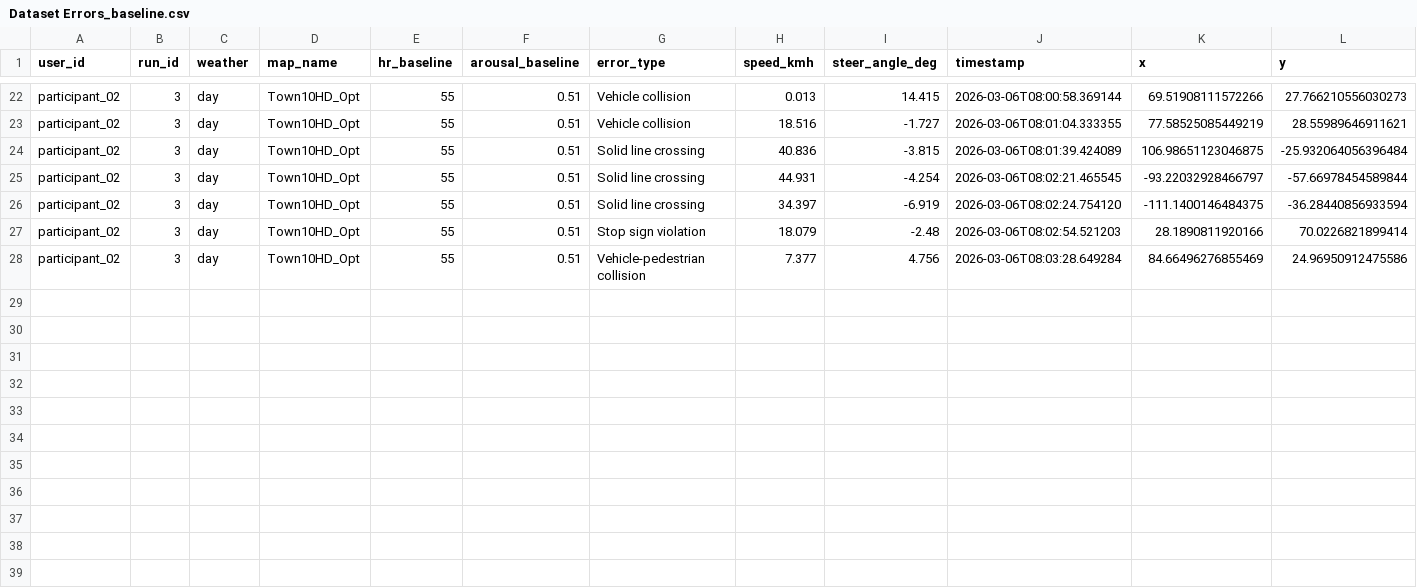
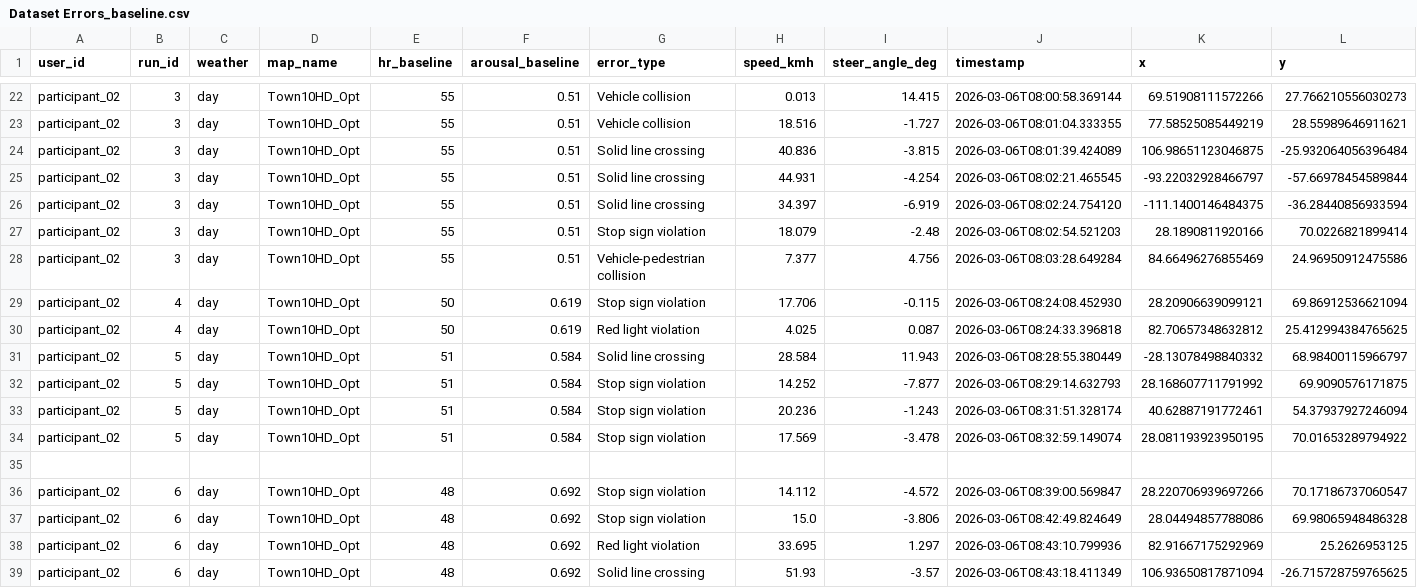
Before and after one commit to AndreaBedei1/Drive-dristraction-framework, a CSV file: drive/data/Dataset Errors_baseline.csv, drawn as a sheet; only a part is shown, gaps mark what is left out; rows hold the shown columns only; the diff names each change by its address in the sheet, - before the commit and + after, or states it on an @@ line.

```diff
--- a/drive/data/Dataset Errors_baseline.csv
+++ b/drive/data/Dataset Errors_baseline.csv
+row 29: participant_02 | 4 | day | Town10HD_Opt | 50 | 0.619 | Stop sign violation | 17.706 | -0.115 | 2026-03-06T08:24:08.452930 | 28.20906639099121 | 69.86912536621094
+row 30: participant_02 | 4 | day | Town10HD_Opt | 50 | 0.619 | Red light violation | 4.025 | 0.087 | 2026-03-06T08:24:33.396818 | 82.70657348632812 | 25.412994384765625
+row 31: participant_02 | 5 | day | Town10HD_Opt | 51 | 0.584 | Solid line crossing | 28.584 | 11.943 | 2026-03-06T08:28:55.380449 | -28.13078498840332 | 68.98400115966797
+row 32: participant_02 | 5 | day | Town10HD_Opt | 51 | 0.584 | Stop sign violation | 14.252 | -7.877 | 2026-03-06T08:29:14.632793 | 28.168607711791992 | 69.9090576171875
+row 33: participant_02 | 5 | day | Town10HD_Opt | 51 | 0.584 | Stop sign violation | 20.236 | -1.243 | 2026-03-06T08:31:51.328174 | 40.62887191772461 | 54.37937927246094
+row 34: participant_02 | 5 | day | Town10HD_Opt | 51 | 0.584 | Stop sign violation | 17.569 | -3.478 | 2026-03-06T08:32:59.149074 | 28.081193923950195 | 70.01653289794922
+row 35: (empty)
+row 36: participant_02 | 6 | day | Town10HD_Opt | 48 | 0.692 | Stop sign violation | 14.112 | -4.572 | 2026-03-06T08:39:00.569847 | 28.220706939697266 | 70.17186737060547
+row 37: participant_02 | 6 | day | Town10HD_Opt | 48 | 0.692 | Stop sign violation | 15.0 | -3.806 | 2026-03-06T08:42:49.824649 | 28.04494857788086 | 69.98065948486328
+row 38: participant_02 | 6 | day | Town10HD_Opt | 48 | 0.692 | Red light violation | 33.695 | 1.297 | 2026-03-06T08:43:10.799936 | 82.91667175292969 | 25.2626953125
+row 39: participant_02 | 6 | day | Town10HD_Opt | 48 | 0.692 | Solid line crossing | 51.93 | -3.57 | 2026-03-06T08:43:18.411349 | 106.93650817871094 | -26.715728759765625
```
Also changed, not shown: drive/data/Dataset Driving Time_baseline.csv, drive/data/Dataset Errors_distraction.csv, 4 other files.
